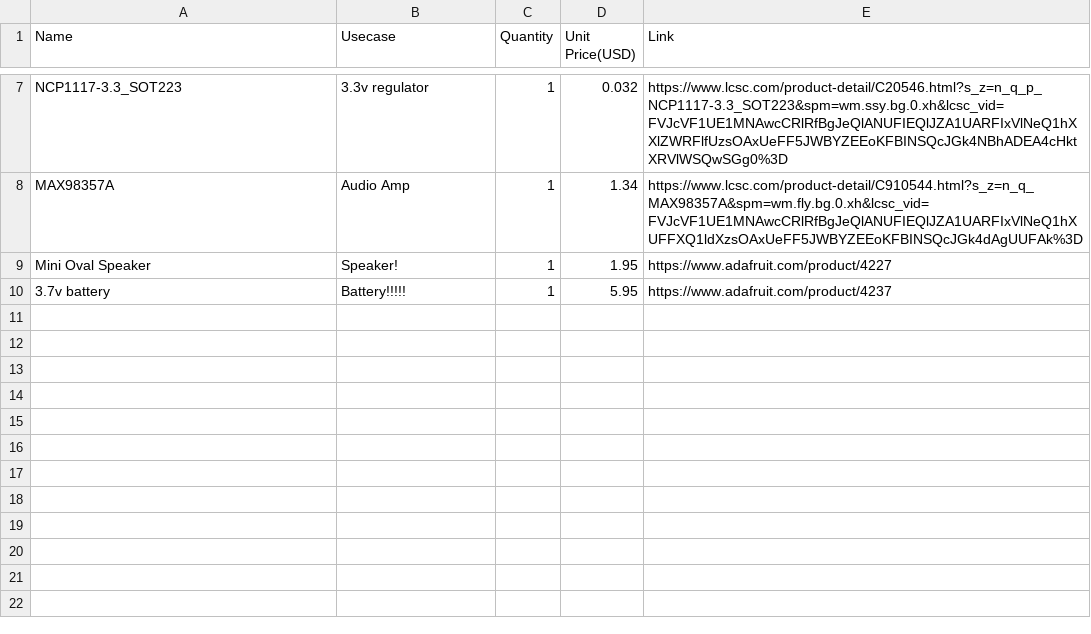
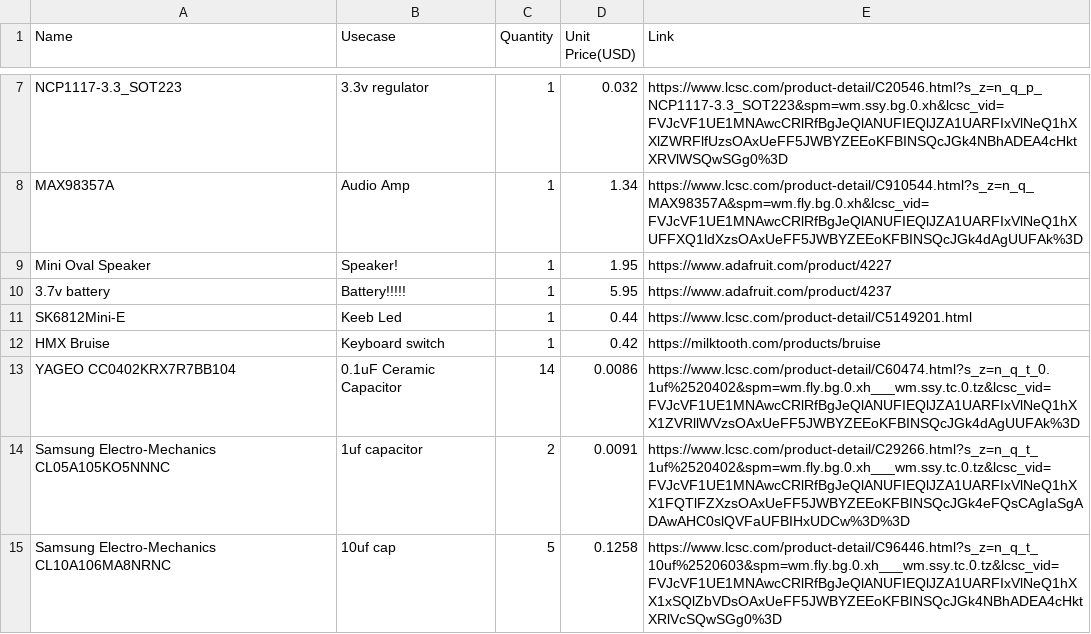
Before and after one commit to CubeShifter/Duck, a CSV file: BOM.csv, drawn as a sheet; only a part is shown, gaps mark what is left out.

Commit message:
caps

```diff
--- a/BOM.csv
+++ b/BOM.csv
@@ -10 +10,6 @@ Mini Oval Speaker, Speaker!, 1, 1.95, https://www.adafruit.com/product/4227
 3.7v battery, Battery!!!!!, 1, 5.95, https://www.adafruit.com/product/4237
+SK6812Mini-E, Keeb Led, 1, 0.44, https://www.lcsc.com/product-detail/C5149201.html
+HMX Bruise, Keyboard switch, 1, 0.42, https://milktooth.com/products/bruise
+YAGEO CC0402KRX7R7BB104, 0.1uF Ceramic Capacitor, 14,  0.0086, https://www.lcsc.com/product-detail/C60474.html?s_z=n_q_t_0.1uf%2520402&spm=wm.fly.bg.0.xh___wm.ssy.tc.0.tz&lcsc_vid=FVJcVF1UE1MNAwcCRlRfBgJeQlANUFIEQlJZA1UARFIxVlNeQ1hXX1ZVRllWVzsOAxUeFF5JWBYZEEoKFBINSQcJGk4dAgUUFAk%3D
+Samsung Electro-Mechanics CL05A105KO5NNNC, 1uf capacitor, 2, 0.0091, https://www.lcsc.com/product-detail/C29266.html?s_z=n_q_t_1uf%2520402&spm=wm.fly.bg.0.xh___wm.ssy.tc.0.tz&lcsc_vid=FVJcVF1UE1MNAwcCRlRfBgJeQlANUFIEQlJZA1UARFIxVlNeQ1hXX1FQTlFZXzsOAxUeFF5JWBYZEEoKFBINSQcJGk4eFQsCAgIaSgADAwAHC0slQVFaUFBIHxUDCw%3D%3D
+Samsung Electro-Mechanics CL10A106MA8NRNC, 10uf cap, 5 , 0.1258, https://www.lcsc.com/product-detail/C96446.html?s_z=n_q_t_10uf%2520603&spm=wm.fly.bg.0.xh___wm.ssy.tc.0.tz&lcsc_vid=FVJcVF1UE1MNAwcCRlRfBgJeQlANUFIEQlJZA1UARFIxVlNeQ1hXX1xSQlZbVDsOAxUeFF5JWBYZEEoKFBINSQcJGk4NBhADEA4cHktXRlVcSQwSGg0%3D
```
